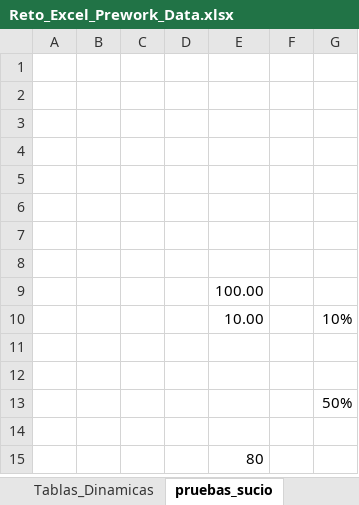
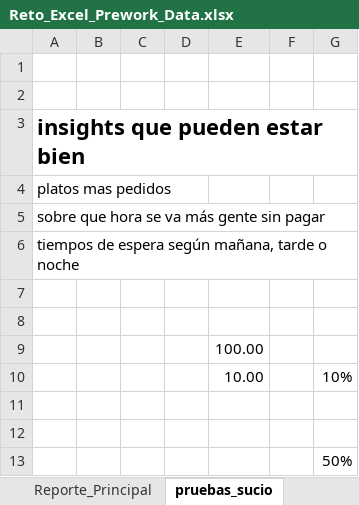
Before and after one commit to joseluisalmendral/PREWORK-DATA-HACK-IO-, an Excel workbook: Project0_Data_Excel/Reto_Excel_Prework_Data.xlsx, sheet pruebas_sucio, drawn as a sheet; only a part is shown; the shorter side is filled out with more unchanged rows; values as stored, in another font and other column widths than the file's, no borders; the diff covers the shown part only; the diff names each change by its address in the sheet, - before the commit and + after, or states it on an @@ line.

Commit message:
v3.4 Guardado de seguridad. Ejercicio excel casi terminado a falta del reporte final y los insight adicionales

```diff
--- a/Project0_Data_Excel/Reto_Excel_Prework_Data.xlsx (sheet pruebas_sucio)
+++ b/Project0_Data_Excel/Reto_Excel_Prework_Data.xlsx (sheet pruebas_sucio)
+sheet tab: Reporte_Principal
-A3: (empty)
+A3: insights que pueden estar bien
-A4: (empty)
+A4: platos mas pedidos
-A5: (empty)
+A5: sobre que hora se va más gente sin pagar
-A6: (empty)
+A6: tiempos de espera según mañana, tarde o noche
```
Also changed, not shown: 566 added rows elsewhere in this sheet, sheet Tablas_Dinamicas_Pedidas, other sheet tabs, charts or pictures.
